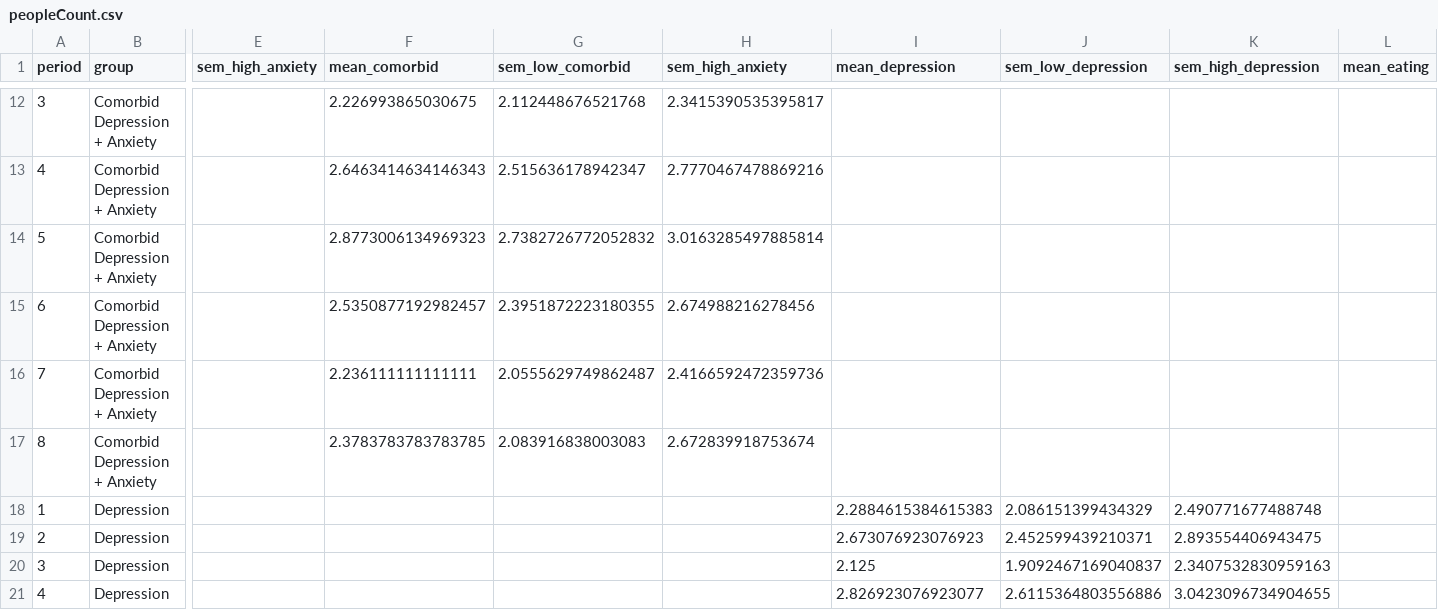
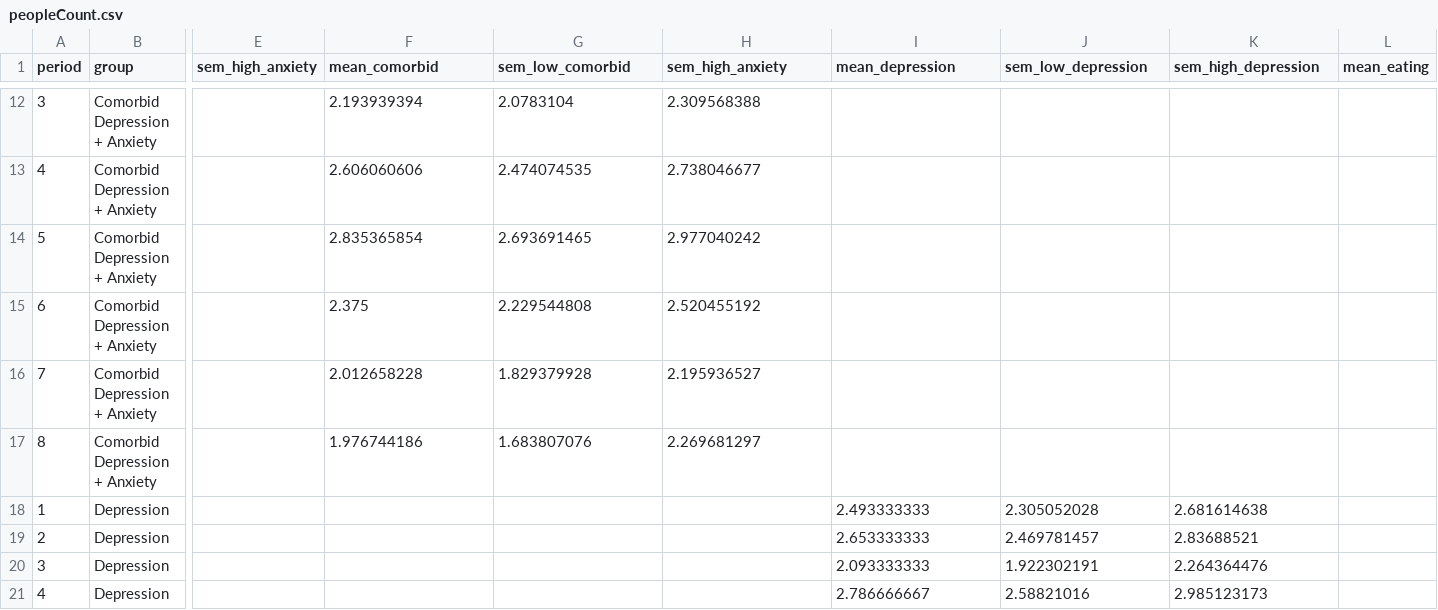
Before and after one commit to laureate-institute-for-brain-research/tlc-r, a CSV file: public/overallData/peopleCount.csv, drawn as a sheet; only a part is shown, gaps mark what is left out; the diff covers the shown part only; the diff names each change by its address in the sheet, - before the commit and + after, or states it on an @@ line.

```diff
--- a/public/overallData/peopleCount.csv
+++ b/public/overallData/peopleCount.csv
-F12 (mean_comorbid): 2.226993865030675
+F12 (mean_comorbid): 2.193939394
-G12 (sem_low_comorbid): 2.112448676521768
+G12 (sem_low_comorbid): 2.0783104
-H12 (sem_high_anxiety): 2.3415390535395817
+H12 (sem_high_anxiety): 2.309568388
-F13 (mean_comorbid): 2.6463414634146343
+F13 (mean_comorbid): 2.606060606
-G13 (sem_low_comorbid): 2.515636178942347
+G13 (sem_low_comorbid): 2.474074535
-H13 (sem_high_anxiety): 2.7770467478869216
+H13 (sem_high_anxiety): 2.738046677
-F14 (mean_comorbid): 2.8773006134969323
+F14 (mean_comorbid): 2.835365854
-G14 (sem_low_comorbid): 2.7382726772052832
+G14 (sem_low_comorbid): 2.693691465
-H14 (sem_high_anxiety): 3.0163285497885814
+H14 (sem_high_anxiety): 2.977040242
-F15 (mean_comorbid): 2.5350877192982457
+F15 (mean_comorbid): 2.375
-G15 (sem_low_comorbid): 2.3951872223180355
+G15 (sem_low_comorbid): 2.229544808
-H15 (sem_high_anxiety): 2.674988216278456
+H15 (sem_high_anxiety): 2.520455192
-F16 (mean_comorbid): 2.236111111111111
+F16 (mean_comorbid): 2.012658228
-G16 (sem_low_comorbid): 2.0555629749862487
+G16 (sem_low_comorbid): 1.829379928
-H16 (sem_high_anxiety): 2.4166592472359736
+H16 (sem_high_anxiety): 2.195936527
-F17 (mean_comorbid): 2.3783783783783785
+F17 (mean_comorbid): 1.976744186
-G17 (sem_low_comorbid): 2.083916838003083
+G17 (sem_low_comorbid): 1.683807076
-H17 (sem_high_anxiety): 2.672839918753674
+H17 (sem_high_anxiety): 2.269681297
-I18 (mean_depression): 2.2884615384615383
+I18 (mean_depression): 2.493333333
-J18 (sem_low_depression): 2.086151399434329
+J18 (sem_low_depression): 2.305052028
-K18 (sem_high_depression): 2.490771677488748
+K18 (sem_high_depression): 2.681614638
-I19 (mean_depression): 2.673076923076923
+I19 (mean_depression): 2.653333333
-J19 (sem_low_depression): 2.452599439210371
+J19 (sem_low_depression): 2.469781457
-K19 (sem_high_depression): 2.893554406943475
+K19 (sem_high_depression): 2.83688521
-I20 (mean_depression): 2.125
+I20 (mean_depression): 2.093333333
-J20 (sem_low_depression): 1.9092467169040837
+J20 (sem_low_depression): 1.922302191
-K20 (sem_high_depression): 2.3407532830959163
+K20 (sem_high_depression): 2.264364476
-I21 (mean_depression): 2.826923076923077
+I21 (mean_depression): 2.786666667
-J21 (sem_low_depression): 2.6115364803556886
+J21 (sem_low_depression): 2.58821016
-K21 (sem_high_depression): 3.0423096734904655
+K21 (sem_high_depression): 2.985123173
```
Also changed, not shown: 2 removed rows and 107 edited cells elsewhere in this file, public/overallData/drugCount.csv, public/overallData/hobbiesCount.csv, 3 other files.
